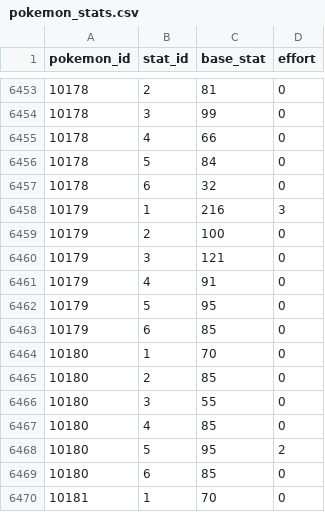
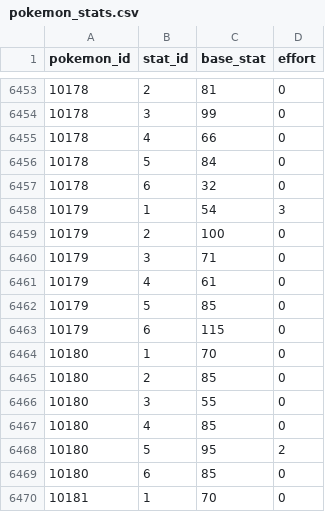
Before and after one commit to Parnassius/i-pokemoni, a CSV file: veekun/pokemon_stats.csv, drawn as a sheet; only a part is shown, gaps mark what is left out.

```diff
--- a/veekun/pokemon_stats.csv
+++ b/veekun/pokemon_stats.csv
@@ -6457,8 +6457,8 @@ pokemon_id,stat_id,base_stat,effort
 10178,6,32,0
-10179,1,216,3
+10179,1,54,3
 10179,2,100,0
-10179,3,121,0
-10179,4,91,0
-10179,5,95,0
-10179,6,85,0
+10179,3,71,0
+10179,4,61,0
+10179,5,85,0
+10179,6,115,0
 10180,1,70,0
```
Also changed, not shown: veekun/pokemon.csv, veekun/pokemon_abilities.csv, 1 other file.
